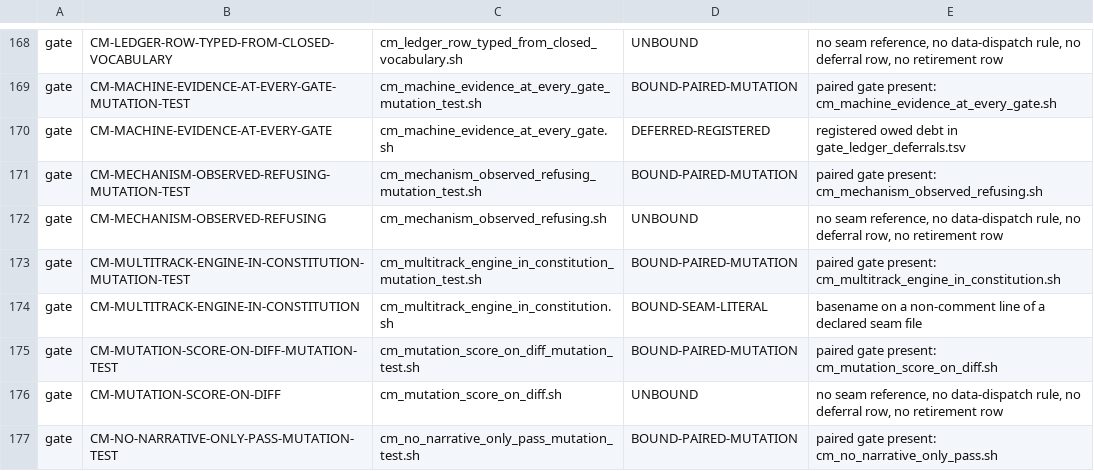
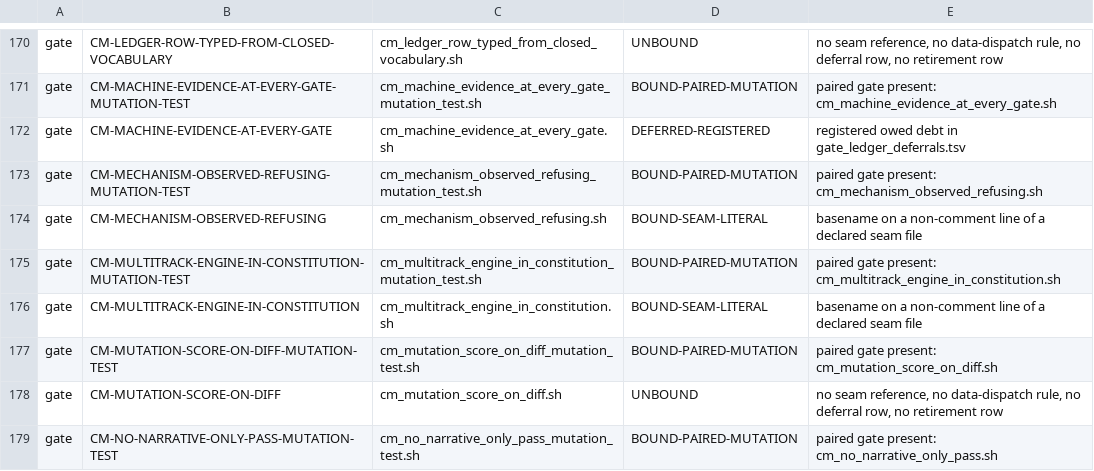
Before and after one commit to HelixDevelopment/HelixConstitution, a TSV file: scripts/gates/wiring_sweep_result.tsv, drawn as a sheet; only a part is shown, gaps mark what is left out; the diff covers the shown part only.

```diff
--- a/scripts/gates/wiring_sweep_result.tsv
+++ b/scripts/gates/wiring_sweep_result.tsv
@@ -171,3 +173,3 @@ gate	CM-MACHINE-EVIDENCE-AT-EVERY-GATE	cm_machine_evidence_at_every_gate.sh	DEFE
 gate	CM-MECHANISM-OBSERVED-REFUSING-MUTATION-TEST	cm_mechanism_observed_refusing_mutation_test.sh	BOUND-PAIRED-MUTATION	paired gate present: cm_mechanism_observed_refusing.sh
-gate	CM-MECHANISM-OBSERVED-REFUSING	cm_mechanism_observed_refusing.sh	UNBOUND	no seam reference, no data-dispatch rule, no deferral row, no retirement row
+gate	CM-MECHANISM-OBSERVED-REFUSING	cm_mechanism_observed_refusing.sh	BOUND-SEAM-LITERAL	basename on a non-comment line of a declared seam file
 gate	CM-MULTITRACK-ENGINE-IN-CONSTITUTION-MUTATION-TEST	cm_multitrack_engine_in_constitution_mutation_test.sh	BOUND-PAIRED-MUTATION	paired gate present: cm_multitrack_engine_in_constitution.sh
```
Also changed, not shown: 2 added rows and 18 edited cells elsewhere in this file, scripts/gates/gate_first_refusal.tsv, 15 other files.
